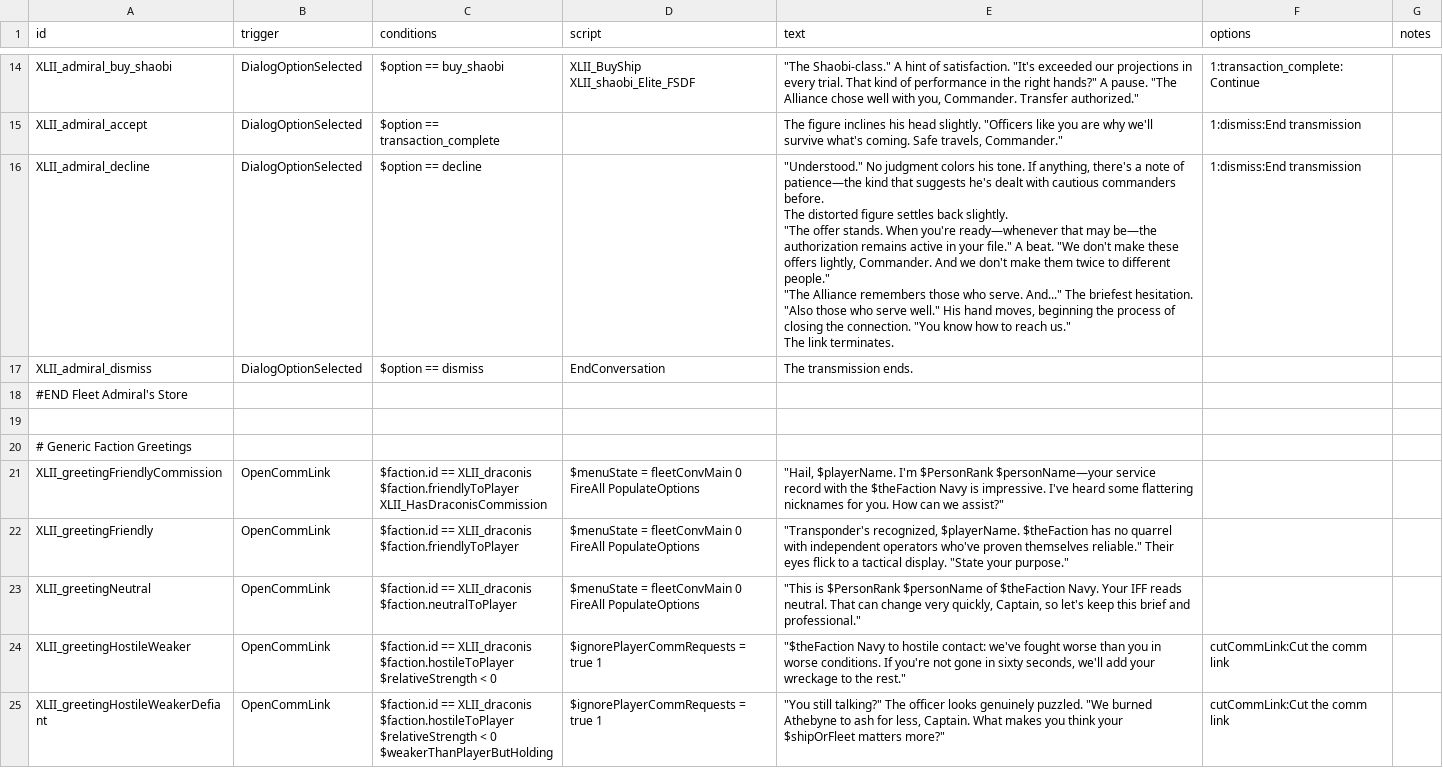
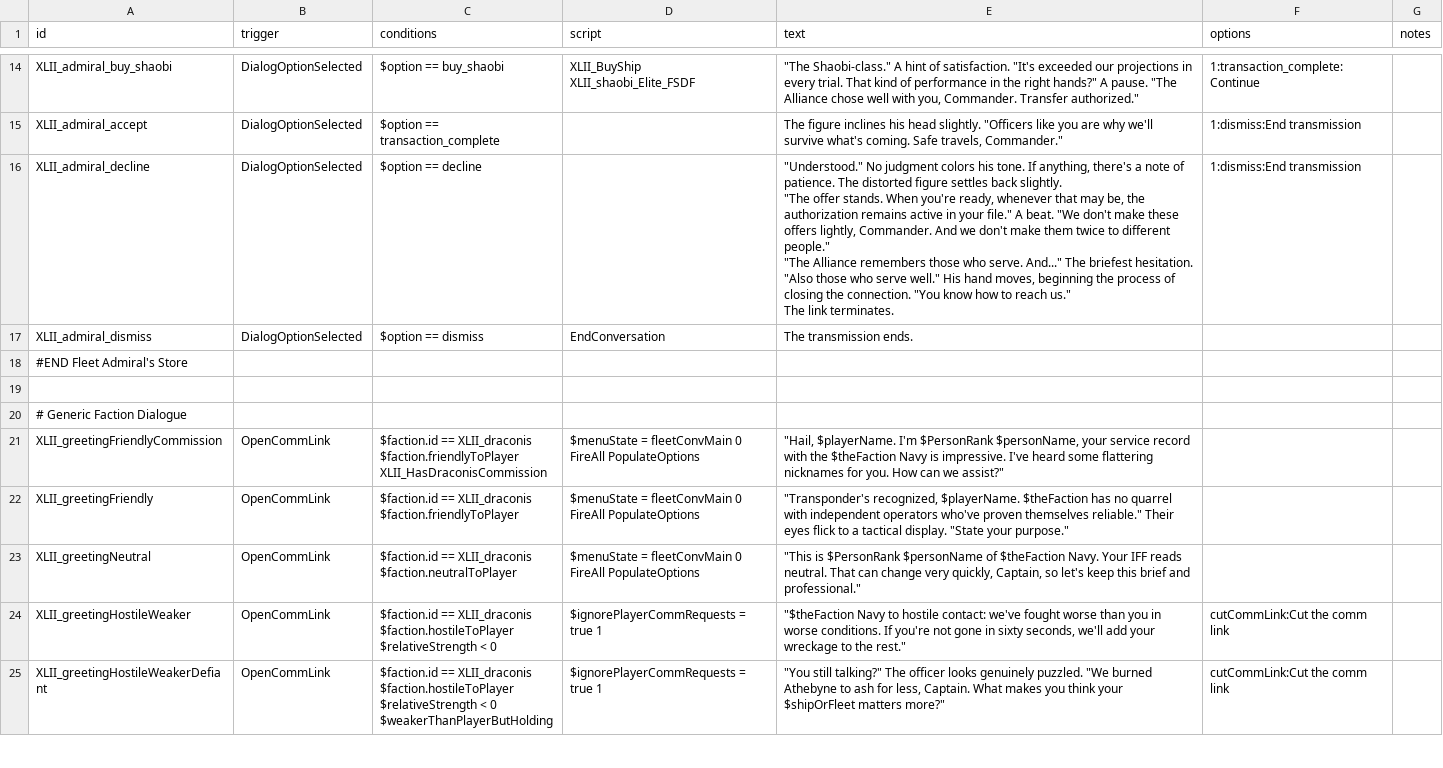
Before and after one commit to Levianeer/Draconis-Fleet, a CSV file: data/campaign/rules.csv, drawn as a sheet; only a part is shown, gaps mark what is left out; the diff covers the shown part only.

```diff
--- a/data/campaign/rules.csv
+++ b/data/campaign/rules.csv
@@ -68,11 +68,9 @@ XLII_admiral_buy_shaobi,DialogOptionSelected,"$option == buy_shaobi","XLII_BuySh
 XLII_admiral_accept,DialogOptionSelected,"$option == transaction_complete",,"The figure inclines his head slightly. ""Officers like you are why we'll survive what's coming. Safe travels, Commander.""","1:dismiss:End transmission",
-XLII_admiral_decline,DialogOptionSelected,"$option == decline",,"""Understood."" No judgment colors his tone. If anything, there's a note of patience—the kind that suggests he's dealt with cautious commanders before.
-
-The distorted figure settles back slightly.
-
-""The offer stands. When you're ready—whenever that may be—the authorization remains active in your file."" A beat. ""We don't make these offers lightly, Commander. And we don't make them twice to different people.""
-
-""The Alliance remembers those who serve. And..."" The briefest hesitation. ""Also those who serve well."" His hand moves, beginning the process of closing the connection. ""You know how to reach us.""
-
-The link terminates.","1:dismiss:End transmission",
+XLII_admiral_decline,DialogOptionSelected,"$option == decline",,"""Understood."" No judgment colors his tone. If anything, there's a note of patience. The distorted figure settles back slightly.
+
+""The offer stands. When you're ready, whenever that may be, the authorization remains active in your file."" A beat. ""We don't make these offers lightly, Commander. And we don't make them twice to different people.""
+
+""The Alliance remembers those who serve. And..."" The briefest hesitation. ""Also those who serve well."" His hand moves, beginning the process of closing the connection. ""You know how to reach us.""
+
+The link terminates.","1:dismiss:End transmission",
 XLII_admiral_dismiss,DialogOptionSelected,"$option == dismiss","EndConversation","The transmission ends.",,
@@ -80,7 +78,7 @@ XLII_admiral_dismiss,DialogOptionSelected,"$option == dismiss","EndConversation"
 ,,,,,,
-# Generic Faction Greetings,,,,,,
-XLII_greetingFriendlyCommission,OpenCommLink,"$faction.id == XLII_draconis
-$faction.friendlyToPlayer
-XLII_HasDraconisCommission","$menuState = fleetConvMain 0
-FireAll PopulateOptions","""Hail, $playerName. I'm $PersonRank $personName—your service record with the $theFaction Navy is impressive. I've heard some flattering nicknames for you. How can we assist?""",,
+# Generic Faction Dialogue,,,,,,
+XLII_greetingFriendlyCommission,OpenCommLink,"$faction.id == XLII_draconis
+$faction.friendlyToPlayer
+XLII_HasDraconisCommission","$menuState = fleetConvMain 0
+FireAll PopulateOptions","""Hail, $playerName. I'm $PersonRank $personName, your service record with the $theFaction Navy is impressive. I've heard some flattering nicknames for you. How can we assist?""",,
 XLII_greetingFriendly,OpenCommLink,"$faction.id == XLII_draconis
```
Also changed, not shown: 14 added rows and 2 edited cells elsewhere in this file, data/shipsystems/ship_systems.csv, data/strings/descriptions.csv, 26 other files.
